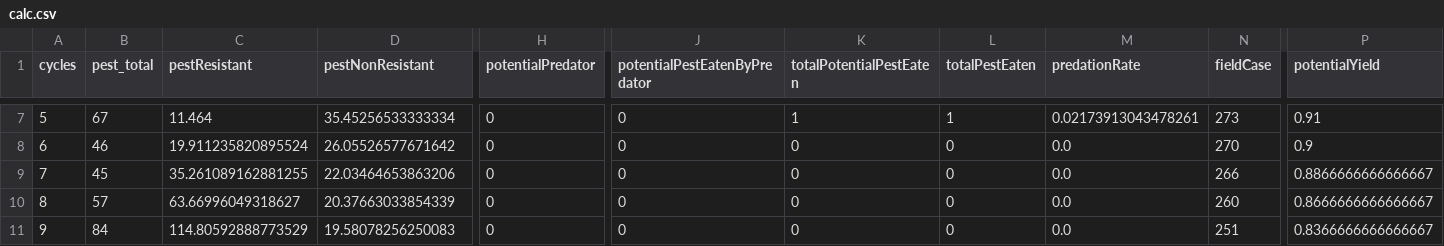
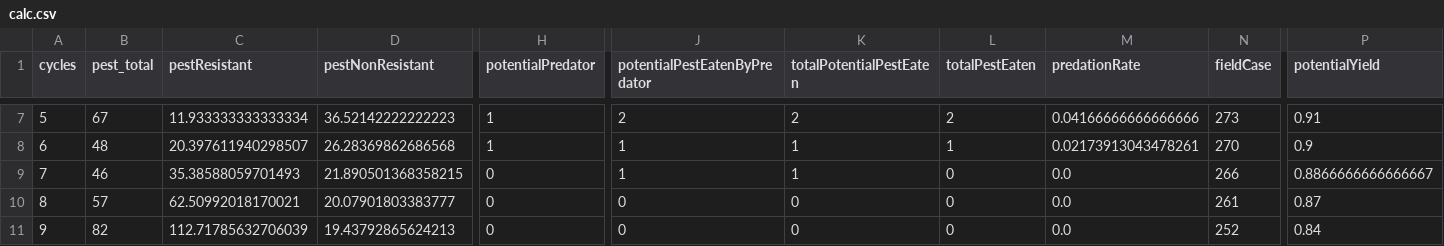
Before and after one commit to RattanakSeth/pest_hunting_game, a CSV file: results/calc.csv, drawn as a sheet; only a part is shown, gaps mark what is left out; the diff covers the shown part only; the diff names each change by its address in the sheet, - before the commit and + after, or states it on an @@ line.

Commit message:
fix update potential pest eaten by predator, fix predator

```diff
--- a/results/calc.csv
+++ b/results/calc.csv
-C7 (pestResistant): 11.464
+C7 (pestResistant): 11.933333333333334
-D7 (pestNonResistant): 35.45256533333334
+D7 (pestNonResistant): 36.52142222222223
-H7:H8 (potentialPredator): 0
+H7:H8 (potentialPredator): 1
-J7 (potentialPestEatenByPredator): 0
+J7 (potentialPestEatenByPredator): 2
-K7 (totalPotentialPestEaten): 1
+K7 (totalPotentialPestEaten): 2
-L7 (totalPestEaten): 1
+L7 (totalPestEaten): 2
-M7 (predationRate): 0.02173913043478261
+M7 (predationRate): 0.04166666666666666
-B8 (pest_total): 46
+B8 (pest_total): 48
-C8 (pestResistant): 19.911235820895524
+C8 (pestResistant): 20.397611940298507
-D8 (pestNonResistant): 26.05526577671642
+D8 (pestNonResistant): 26.28369862686568
-J8:J9 (potentialPestEatenByPredator): 0
+J8:J9 (potentialPestEatenByPredator): 1
-K8:K9 (totalPotentialPestEaten): 0
+K8:K9 (totalPotentialPestEaten): 1
-L8 (totalPestEaten): 0
+L8 (totalPestEaten): 1
-M8 (predationRate): 0.0
+M8 (predationRate): 0.02173913043478261
-B9 (pest_total): 45
+B9 (pest_total): 46
-C9 (pestResistant): 35.261089162881255
+C9 (pestResistant): 35.38588059701493
-D9 (pestNonResistant): 22.03464653863206
+D9 (pestNonResistant): 21.890501368358215
-C10 (pestResistant): 63.66996049318627
+C10 (pestResistant): 62.50992018170021
-D10 (pestNonResistant): 20.37663033854339
+D10 (pestNonResistant): 20.07901803383777
-N10 (fieldCase): 260
+N10 (fieldCase): 261
-P10 (potentialYield): 0.8666666666666667
+P10 (potentialYield): 0.87
-B11 (pest_total): 84
+B11 (pest_total): 82
-C11 (pestResistant): 114.80592888773529
+C11 (pestResistant): 112.71785632706039
-D11 (pestNonResistant): 19.58078256250083
+D11 (pestNonResistant): 19.43792865624213
-N11 (fieldCase): 251
+N11 (fieldCase): 252
-P11 (potentialYield): 0.8366666666666667
+P11 (potentialYield): 0.84
```
Also changed, not shown: 47 edited cells elsewhere in this file, 1 other file.
